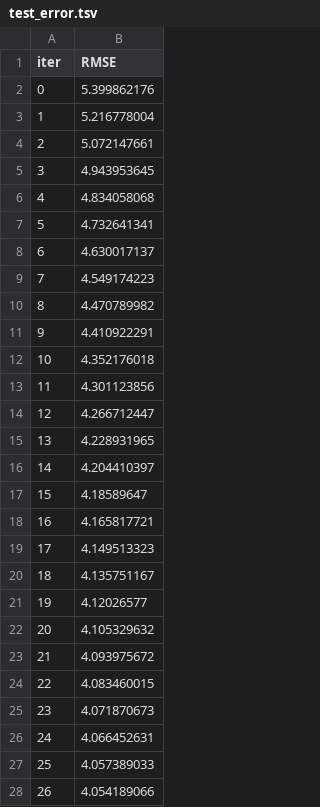
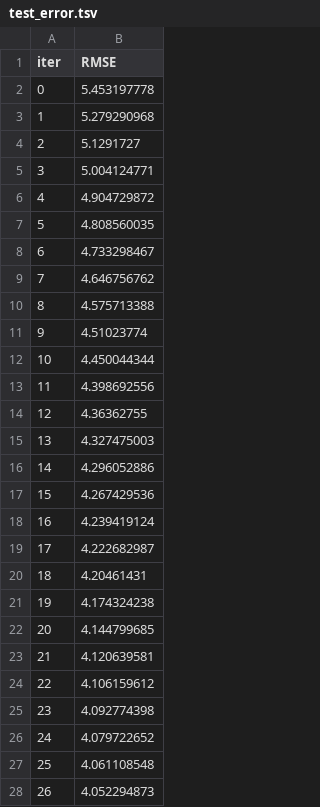
Before and after one commit to j-lepard/Prolonged_Length_of_Stay, a TSV file: _src/catboost_info/test_error.tsv, drawn as a sheet; only a part is shown; the diff covers the shown part only.

```diff
--- a/_src/catboost_info/test_error.tsv
+++ b/_src/catboost_info/test_error.tsv
@@ -1,28 +1,28 @@
 iter	RMSE
-0	5.399862176
-1	5.216778004
-2	5.072147661
-3	4.943953645
-4	4.834058068
-5	4.732641341
-6	4.630017137
-7	4.549174223
-8	4.470789982
-9	4.410922291
-10	4.352176018
-11	4.301123856
-12	4.266712447
-13	4.228931965
-14	4.204410397
-15	4.18589647
-16	4.165817721
-17	4.149513323
-18	4.135751167
-19	4.12026577
-20	4.105329632
-21	4.093975672
-22	4.083460015
-23	4.071870673
-24	4.066452631
-25	4.057389033
-26	4.054189066
+0	5.453197778
+1	5.279290968
+2	5.1291727
+3	5.004124771
+4	4.904729872
+5	4.808560035
+6	4.733298467
+7	4.646756762
+8	4.575713388
+9	4.51023774
+10	4.450044344
+11	4.398692556
+12	4.36362755
+13	4.327475003
+14	4.296052886
+15	4.267429536
+16	4.239419124
+17	4.222682987
+18	4.20461431
+19	4.174324238
+20	4.144799685
+21	4.120639581
+22	4.106159612
+23	4.092774398
+24	4.079722652
+25	4.061108548
+26	4.052294873
```
Also changed, not shown: 173 edited cells elsewhere in this file, _src/catboost_info/learn_error.tsv, _src/catboost_info/time_left.tsv, 7 other files.
